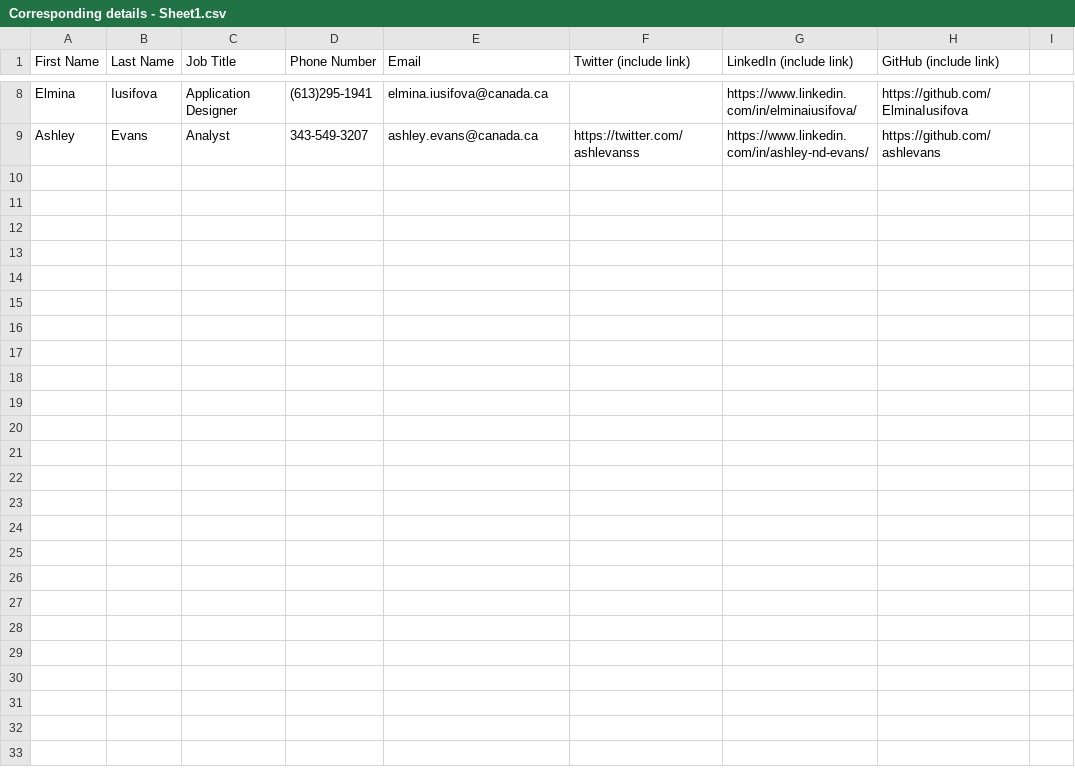
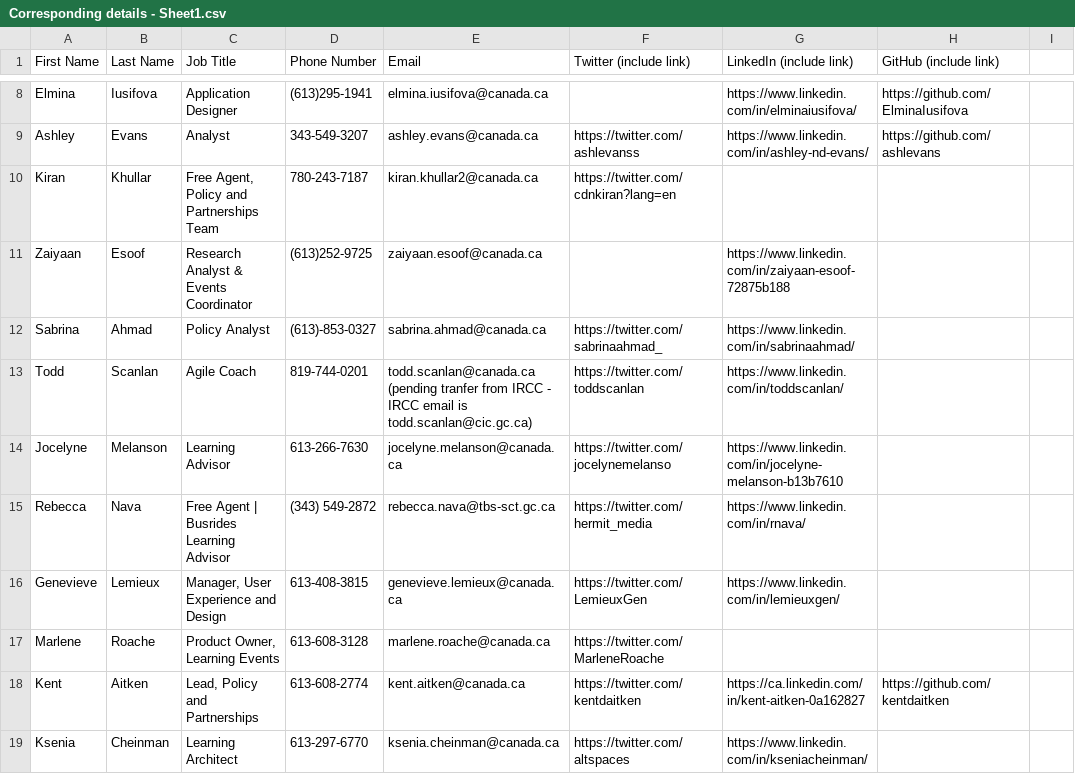
Before and after one commit to DIS-SIN/Digital-Business-Card, a CSV file: python/Corresponding details - Sheet1.csv, drawn as a sheet; only a part is shown, gaps mark what is left out.

```diff
--- a/python/Corresponding details - Sheet1.csv
+++ b/python/Corresponding details - Sheet1.csv
@@ -9 +9,11 @@ Elmina,Iusifova,Application Designer ,(613)295-1941,elmina.iusifova@canada.ca,,h
 Ashley,Evans,Analyst,343-549-3207,ashley.evans@canada.ca,https://twitter.com/ashlevanss,https://www.linkedin.com/in/ashley-nd-evans/,https://github.com/ashlevans,
+Kiran,Khullar,"Free Agent, Policy and Partnerships Team",780-243-7187,kiran.khullar2@canada.ca,https://twitter.com/cdnkiran?lang=en,,,
+Zaiyaan,Esoof,Research Analyst & Events Coordinator,(613)252-9725,zaiyaan.esoof@canada.ca,,https://www.linkedin.com/in/zaiyaan-esoof-72875b188,,
+Sabrina,Ahmad,Policy Analyst,(613)-853-0327,sabrina.ahmad@canada.ca,https://twitter.com/sabrinaahmad_,https://www.linkedin.com/in/sabrinaahmad/,,
+Todd ,Scanlan,Agile Coach,819-744-0201,todd.scanlan@canada.ca (pending tranfer from IRCC - IRCC email is todd.scanlan@cic.gc.ca),https://twitter.com/toddscanlan,https://www.linkedin.com/in/toddscanlan/,,
+Jocelyne,Melanson,Learning Advisor,613-266-7630,jocelyne.melanson@canada.ca,https://twitter.com/jocelynemelanso,https://www.linkedin.com/in/jocelyne-melanson-b13b7610,,
+Rebecca,Nava,Free Agent | Busrides Learning Advisor,(343) 549-2872,rebecca.nava@tbs-sct.gc.ca,https://twitter.com/hermit_media,https://www.linkedin.com/in/rnava/,,
+Genevieve,Lemieux,"Manager, User Experience and Design",613-408-3815,genevieve.lemieux@canada.ca,https://twitter.com/LemieuxGen,https://www.linkedin.com/in/lemieuxgen/,,
+Marlene,Roache,"Product Owner, Learning Events",613-608-3128,marlene.roache@canada.ca,https://twitter.com/MarleneRoache,,,
+Kent,Aitken,"Lead, Policy and Partnerships",613-608-2774,kent.aitken@canada.ca,https://twitter.com/kentdaitken,https://ca.linkedin.com/in/kent-aitken-0a162827,https://github.com/kentdaitken,
+Ksenia ,Cheinman,Learning Architect,613-297-6770,ksenia.cheinman@canada.ca,https://twitter.com/altspaces,https://www.linkedin.com/in/kseniacheinman/,,
```
Also changed, not shown: 6 other files.
